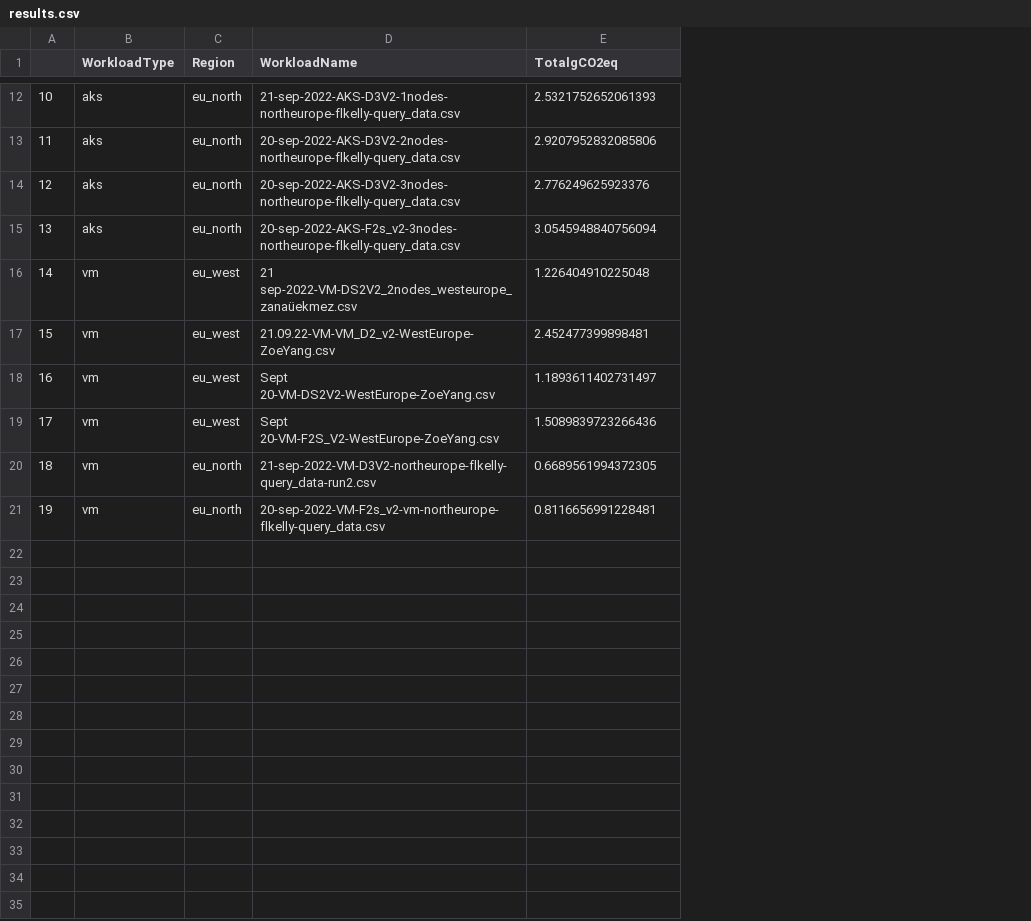
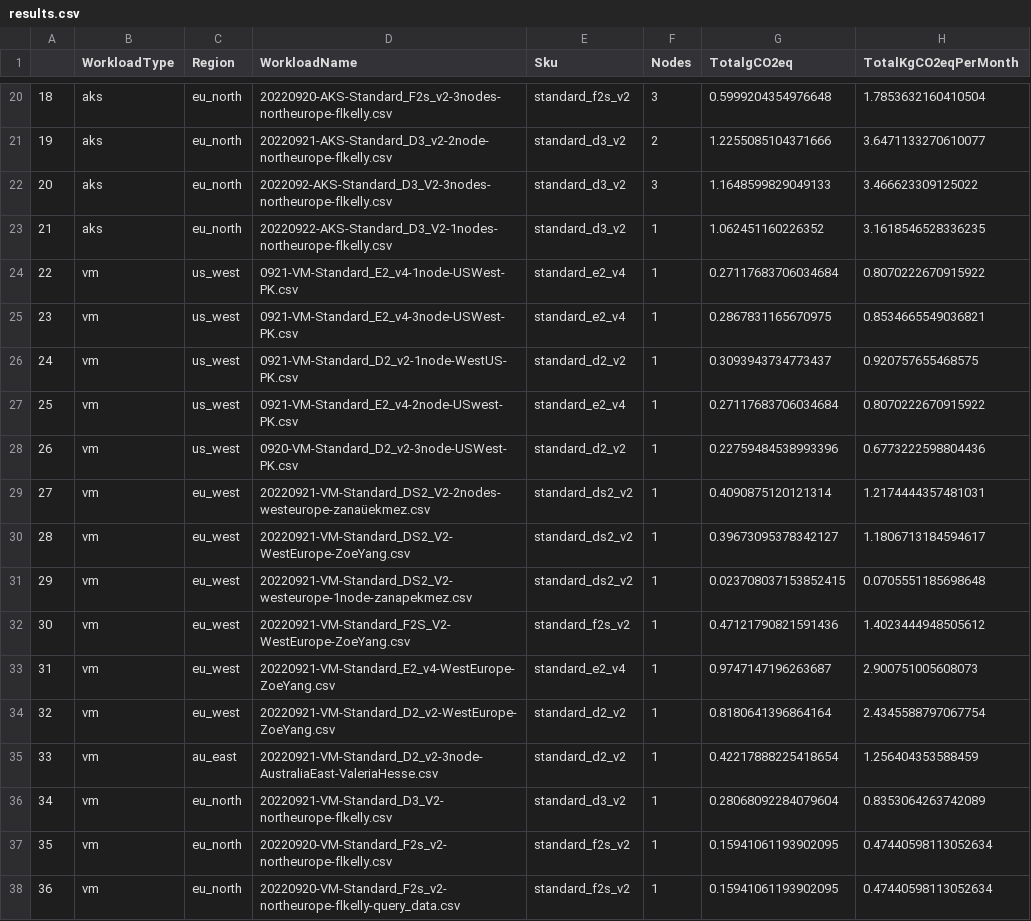
Before and after one commit to justinbarias/azcarbonfootprintestimator, a CSV file: eval_output/results.csv, drawn as a sheet; only a part is shown, gaps mark what is left out; addresses are those after the commit; the diff covers the shown part only; the diff names each change by its address in the sheet, - before the commit and + after, or states it on an @@ line.

Commit message:
Add Standard_E2_v4 sku Convert SKUs to lower case Exclude invalid test results

```diff
--- a/eval_output/results.csv
+++ b/eval_output/results.csv
+column E (Sku), rows 20-23: standard_f2s_v2 | standard_d3_v2 | standard_d3_v2 | standard_d3_v2; rows 29-30: standard_ds2_v2 | standard_ds2_v2; rows 32-33: standard_f2s_v2 | standard_e2_v4; row 36: standard_d3_v2; row 38: standard_f2s_v2
+column F (Nodes), rows 20-23: 3 | 2 | 3 | 1; rows 29-30: 1 | 1; rows 32-33: 1 | 1; row 36: 1; row 38: 1
+column H (TotalKgCO2eqPerMonth), rows 20-23: 1.7853632160410504 | 3.6471133270610077 | 3.466623309125022 | 3.1618546528336235; rows 29-30: 1.2174444357481031 | 1.1806713184594617; rows 32-33: 1.4023444948505612 | 2.900751005608073; row 36: 0.8353064263742089; row 38: 0.47440598113052634
@@ column A renumbered from row 9 down @@
-D20 (WorkloadName): 21-sep-2022-AKS-D3V2-1nodes-northeurope-flkelly-query_data.csv
+D20 (WorkloadName): 20220920-AKS-Standard_F2s_v2-3nodes-northeurope-flkelly.csv
-G20 (TotalgCO2eq): 2.5321752652061393
+G20 (TotalgCO2eq): 0.5999204354976648
-D21 (WorkloadName): 20-sep-2022-AKS-D3V2-2nodes-northeurope-flkelly-query_data.csv
+D21 (WorkloadName): 20220921-AKS-Standard_D3_v2-2node-northeurope-flkelly.csv
-G21 (TotalgCO2eq): 2.9207952832085806
+G21 (TotalgCO2eq): 1.2255085104371666
-D22 (WorkloadName): 20-sep-2022-AKS-D3V2-3nodes-northeurope-flkelly-query_data.csv
+D22 (WorkloadName): 2022092-AKS-Standard_D3_V2-3nodes-northeurope-flkelly.csv
-G22 (TotalgCO2eq): 2.776249625923376
+G22 (TotalgCO2eq): 1.1648599829049133
-D23 (WorkloadName): 20-sep-2022-AKS-F2s_v2-3nodes-northeurope-flkelly-query_data.csv
+D23 (WorkloadName): 20220922-AKS-Standard_D3_V2-1nodes-northeurope-flkelly.csv
-G23 (TotalgCO2eq): 3.0545948840756094
+G23 (TotalgCO2eq): 1.062451160226352
+row 24: 22 | vm | us_west | 0921-VM-Standard_E2_v4-1node-USWest-PK.csv | standard_e2_v4 | 1 | 0.27117683706034684 | 0.8070222670915922
+row 25: 23 | vm | us_west | 0921-VM-Standard_E2_v4-3node-USWest-PK.csv | standard_e2_v4 | 1 | 0.2867831165670975 | 0.8534665549036821
+row 26: 24 | vm | us_west | 0921-VM-Standard_D2_v2-1node-WestUS-PK.csv | standard_d2_v2 | 1 | 0.3093943734773437 | 0.920757655468575
+row 27: 25 | vm | us_west | 0921-VM-Standard_E2_v4-2node-USwest-PK.csv | standard_e2_v4 | 1 | 0.27117683706034684 | 0.8070222670915922
+row 28: 26 | vm | us_west | 0920-VM-Standard_D2_v2-3node-USWest-PK.csv | standard_d2_v2 | 1 | 0.22759484538993396 | 0.6773222598804436
-D29 (WorkloadName): 21 sep-2022-VM-DS2V2_2nodes_westeurope_zanaüekmez.csv
+D29 (WorkloadName): 20220921-VM-Standard_DS2_V2-2nodes-westeurope-zanaüekmez.csv
-G29 (TotalgCO2eq): 1.226404910225048
+G29 (TotalgCO2eq): 0.4090875120121314
-D30 (WorkloadName): 21.09.22-VM-VM_D2_v2-WestEurope-ZoeYang.csv
+D30 (WorkloadName): 20220921-VM-Standard_DS2_V2-WestEurope-ZoeYang.csv
-G30 (TotalgCO2eq): 2.452477399898481
+G30 (TotalgCO2eq): 0.39673095378342127
+row 31: 29 | vm | eu_west | 20220921-VM-Standard_DS2_V2-westeurope-1node-zanapekmez.csv | standard_ds2_v2 | 1 | 0.023708037153852415 | 0.0705551185698648
-D32 (WorkloadName): Sept 20-VM-DS2V2-WestEurope-ZoeYang.csv
+D32 (WorkloadName): 20220921-VM-Standard_F2S_V2-WestEurope-ZoeYang.csv
-G32 (TotalgCO2eq): 1.1893611402731497
+G32 (TotalgCO2eq): 0.47121790821591436
-D33 (WorkloadName): Sept 20-VM-F2S_V2-WestEurope-ZoeYang.csv
+D33 (WorkloadName): 20220921-VM-Standard_E2_v4-WestEurope-ZoeYang.csv
-G33 (TotalgCO2eq): 1.5089839723266436
+G33 (TotalgCO2eq): 0.9747147196263687
+row 34: 32 | vm | eu_west | 20220921-VM-Standard_D2_v2-WestEurope-ZoeYang.csv | standard_d2_v2 | 1 | 0.8180641396864164 | 2.4345588797067754
+row 35: 33 | vm | au_east | 20220921-VM-Standard_D2_v2-3node-AustraliaEast-ValeriaHesse.csv | standard_d2_v2 | 1 | 0.42217888225418654 | 1.256404353588459
-D36 (WorkloadName): 21-sep-2022-VM-D3V2-northeurope-flkelly-query_data-run2.csv
+D36 (WorkloadName): 20220921-VM-Standard_D3_V2-northeurope-flkelly.csv
-G36 (TotalgCO2eq): 0.6689561994372305
+G36 (TotalgCO2eq): 0.28068092284079604
+row 37: 35 | vm | eu_north | 20220920-VM-Standard_F2s_v2-northeurope-flkelly.csv | standard_f2s_v2 | 1 | 0.15941061193902095 | 0.47440598113052634
-D38 (WorkloadName): 20-sep-2022-VM-F2s_v2-vm-northeurope-flkelly-query_data.csv
+D38 (WorkloadName): 20220920-VM-Standard_F2s_v2-northeurope-flkelly-query_data.csv
-G38 (TotalgCO2eq): 0.8116656991228481
+G38 (TotalgCO2eq): 0.15941061193902095
```
Also changed, not shown: 8 added rows and 20 edited cells elsewhere in this file, 17 other files.
